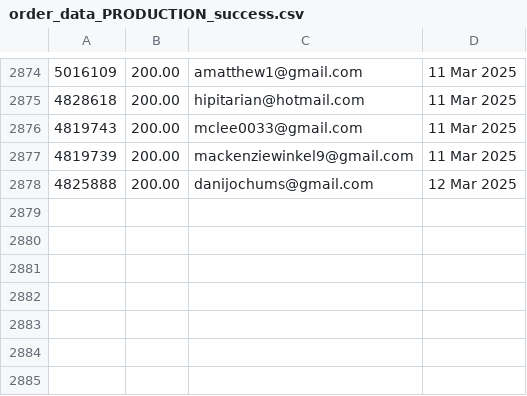
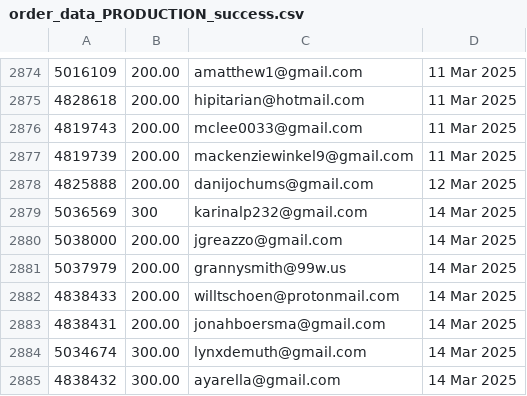
Before and after one commit to jdeck88/ffcsa_scripts, a CSV file: localline/data/order_data_PRODUCTION_success.csv, drawn as a sheet; only a part is shown, gaps mark what is left out.

Commit message:
Update data files

```diff
--- a/localline/data/order_data_PRODUCTION_success.csv
+++ b/localline/data/order_data_PRODUCTION_success.csv
@@ -2878 +2878,8 @@
 4825888,200.00,danijochums@gmail.com,12 Mar 2025
+5036569,300,karinalp232@gmail.com,14 Mar 2025
+5038000,200.00,jgreazzo@gmail.com,14 Mar 2025
+5037979,200.00,grannysmith@99w.us,14 Mar 2025
+4838433,200.00,willtschoen@protonmail.com,14 Mar 2025
+4838431,200.00,jonahboersma@gmail.com,14 Mar 2025
+5034674,300.00,lynxdemuth@gmail.com,14 Mar 2025
+4838432,300.00,ayarella@gmail.com,14 Mar 2025
```
Also changed, not shown: localline/data/order_data_PRODUCTION_fail.csv.
